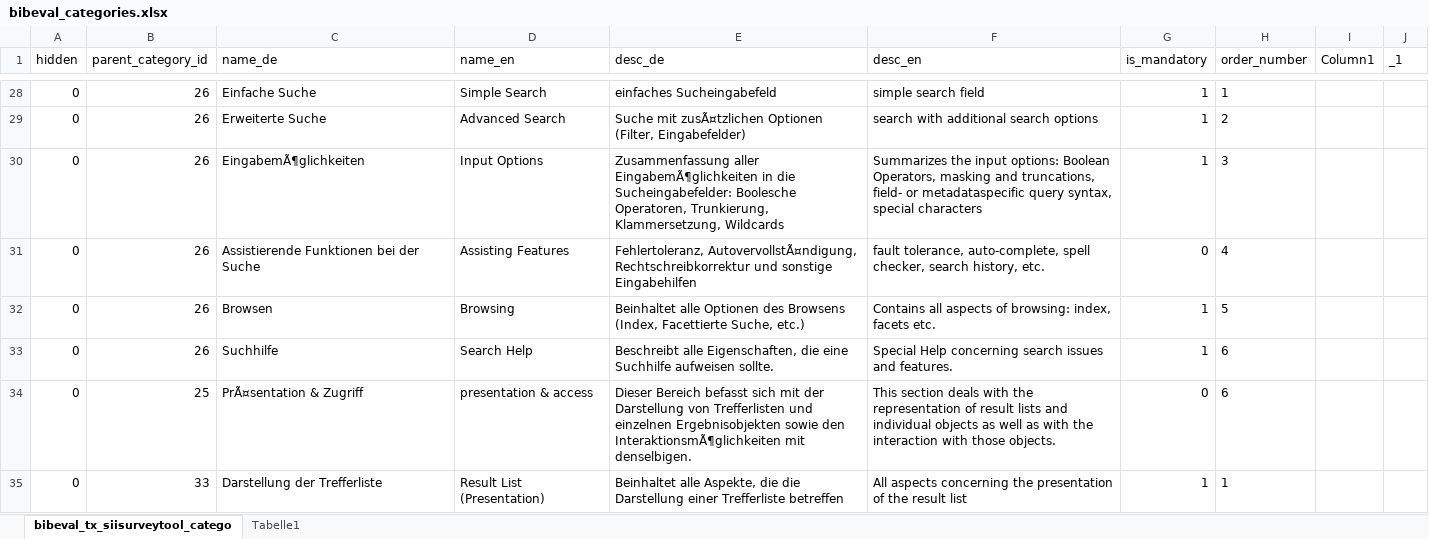
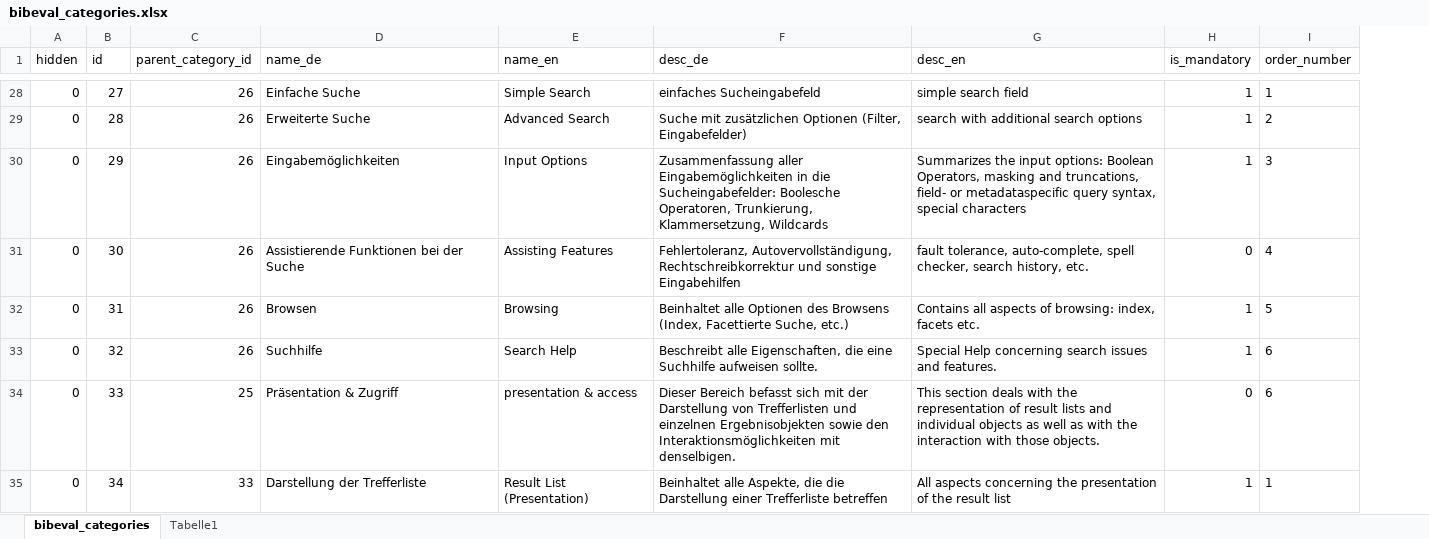
Before and after one commit to pushin-edi/fhgr_pk1, an Excel workbook: daten/bibeval/xlsx/bibeval_categories.xlsx, sheet bibeval_categories, drawn as a sheet; only a part is shown, gaps mark what is left out; values as stored, in another font and other column widths than the file's, no borders; table styles not drawn; removed rows and columns are numbered as before the commit, all else as after; the diff covers the shown part only; the diff names each change by its address in the sheet, - before the commit and + after, or states it on an @@ line.

```diff
--- a/daten/bibeval/xlsx/bibeval_categories.xlsx (sheet bibeval_categories)
+++ b/daten/bibeval/xlsx/bibeval_categories.xlsx (sheet bibeval_categories)
-sheet tab: bibeval_tx_siisurveytool_catego
+sheet tab: bibeval_categories
+column B (id), rows 28-35: 27 | 28 | 29 | 30 | 31 | 32 | 33 | 34
-column I (Column1), empty
-column J (_1), empty
-F29 (desc_de): Suche mit zusÃ¤tzlichen Optionen (Filter,…
+F29 (desc_de): Suche mit zusätzlichen Optionen (Filter,…
-D30 (name_de): EingabemÃ¶glichkeiten
+D30 (name_de): Eingabemöglichkeiten
-F30 (desc_de): Zusammenfassung aller EingabemÃ¶glichkeiten in die…
+F30 (desc_de): Zusammenfassung aller Eingabemöglichkeiten in die…
-F31 (desc_de): Fehlertoleranz, AutovervollstÃ¤ndigung, Rechtschreibkorrektur und…
+F31 (desc_de): Fehlertoleranz, Autovervollständigung, Rechtschreibkorrektur und…
-D34 (name_de): PrÃ¤sentation & Zugriff
+D34 (name_de): Präsentation & Zugriff
-F34 (desc_de): …sowie den InteraktionsmÃ¶glichkeiten mit denselbigen.
+F34 (desc_de): …sowie den Interaktionsmöglichkeiten mit denselbigen.
```
Also changed, not shown: 50 edited cells elsewhere in this sheet, daten/bibeval/xlsx/bibeval_areas.xlsx, daten/bibeval/xlsx/bibeval_areas_categories.xlsx, 1 other file.
